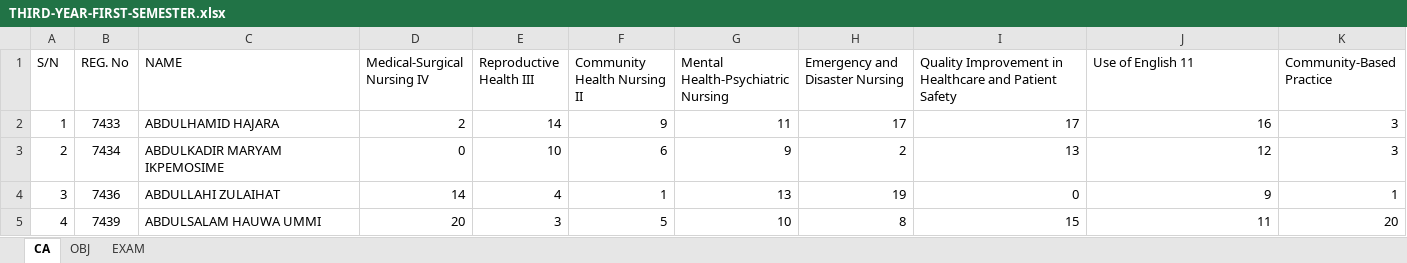
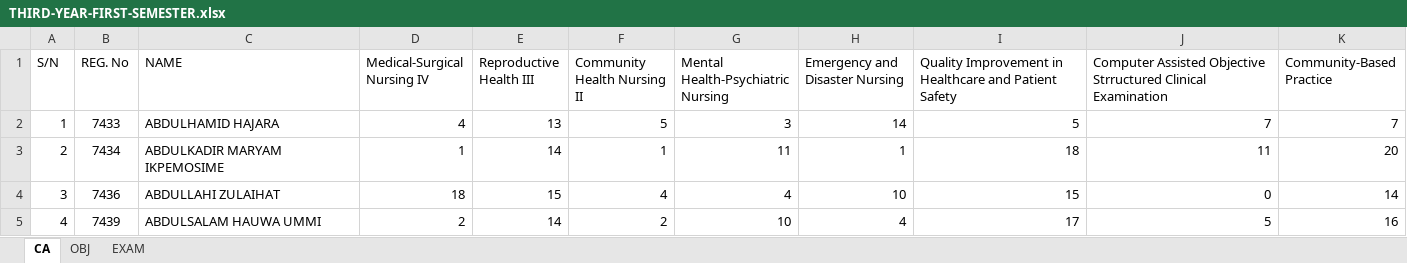
Before and after one commit to idokochukwudi/fctcns_student-results-cleaner, an Excel workbook: EXAMS_INTERNAL/BN/SET47/RAW_RESULTS/THIRD-YEAR-FIRST-SEMESTER.xlsx, sheet CA, drawn as a sheet; only a part is shown; values as stored, in another font and other column widths than the file's, no borders; the diff covers the shown part only; the diff names each change by its address in the sheet, - before the commit and + after, or states it on an @@ line.

```diff
--- a/EXAMS_INTERNAL/BN/SET47/RAW_RESULTS/THIRD-YEAR-FIRST-SEMESTER.xlsx (sheet CA)
+++ b/EXAMS_INTERNAL/BN/SET47/RAW_RESULTS/THIRD-YEAR-FIRST-SEMESTER.xlsx (sheet CA)
-J1: Use of English 11
+J1: Computer Assisted Objective Strructured Clinical Examination
-D2 (Medical-Surgical Nursing IV): 2
+D2 (Medical-Surgical Nursing IV): 4
-E2 (Reproductive Health III): 14
+E2 (Reproductive Health III): 13
-F2 (Community Health Nursing II): 9
+F2 (Community Health Nursing II): 5
-G2: 11
+G2: 3
-H2 (Emergency and Disaster Nursing): 17
+H2 (Emergency and Disaster Nursing): 14
-I2: 17
+I2: 5
-J2: 16
+J2: 7
-K2 (Community-Based Practice): 3
+K2 (Community-Based Practice): 7
-D3 (Medical-Surgical Nursing IV): 0
+D3 (Medical-Surgical Nursing IV): 1
-E3 (Reproductive Health III): 10
+E3 (Reproductive Health III): 14
-F3 (Community Health Nursing II): 6
+F3 (Community Health Nursing II): 1
-G3: 9
+G3: 11
-H3 (Emergency and Disaster Nursing): 2
+H3 (Emergency and Disaster Nursing): 1
-I3: 13
+I3: 18
-J3: 12
+J3: 11
-K3 (Community-Based Practice): 3
+K3 (Community-Based Practice): 20
-D4 (Medical-Surgical Nursing IV): 14
+D4 (Medical-Surgical Nursing IV): 18
-E4 (Reproductive Health III): 4
+E4 (Reproductive Health III): 15
-F4 (Community Health Nursing II): 1
+F4 (Community Health Nursing II): 4
-G4: 13
+G4: 4
-H4 (Emergency and Disaster Nursing): 19
+H4 (Emergency and Disaster Nursing): 10
-I4: 0
+I4: 15
-J4: 9
+J4: 0
-K4 (Community-Based Practice): 1
+K4 (Community-Based Practice): 14
-D5 (Medical-Surgical Nursing IV): 20
+D5 (Medical-Surgical Nursing IV): 2
-E5 (Reproductive Health III): 3
+E5 (Reproductive Health III): 14
-F5 (Community Health Nursing II): 5
+F5 (Community Health Nursing II): 2
-H5 (Emergency and Disaster Nursing): 8
+H5 (Emergency and Disaster Nursing): 4
-I5: 15
+I5: 17
-J5: 11
+J5: 5
-K5 (Community-Based Practice): 20
+K5 (Community-Based Practice): 16
```
Also changed, not shown: 670 edited cells elsewhere in this sheet, sheet EXAM, sheet OBJ, EXAMS_INTERNAL/BN/BN-COURSES/N-course-code-creditUnit.xlsx, 31 other files.
